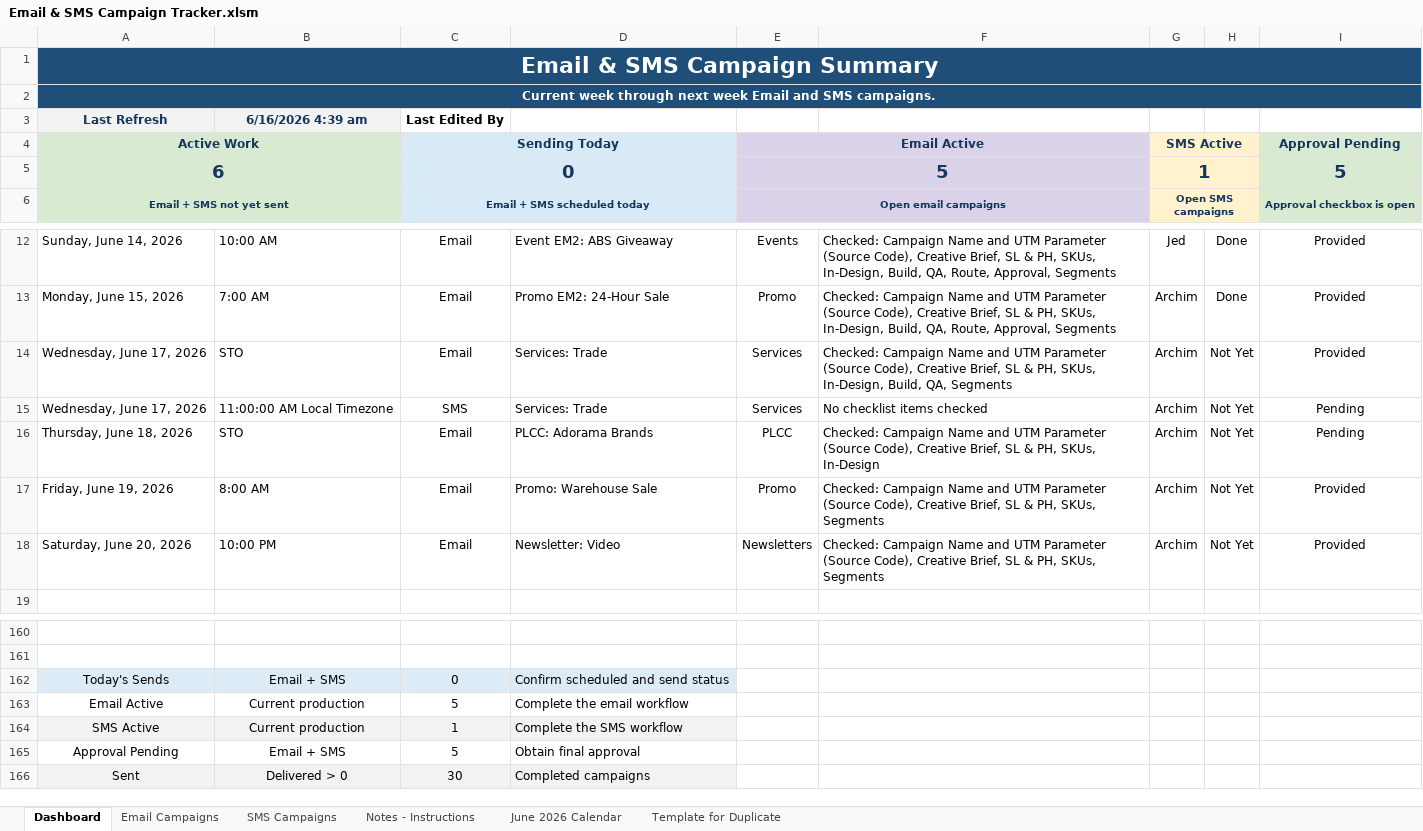
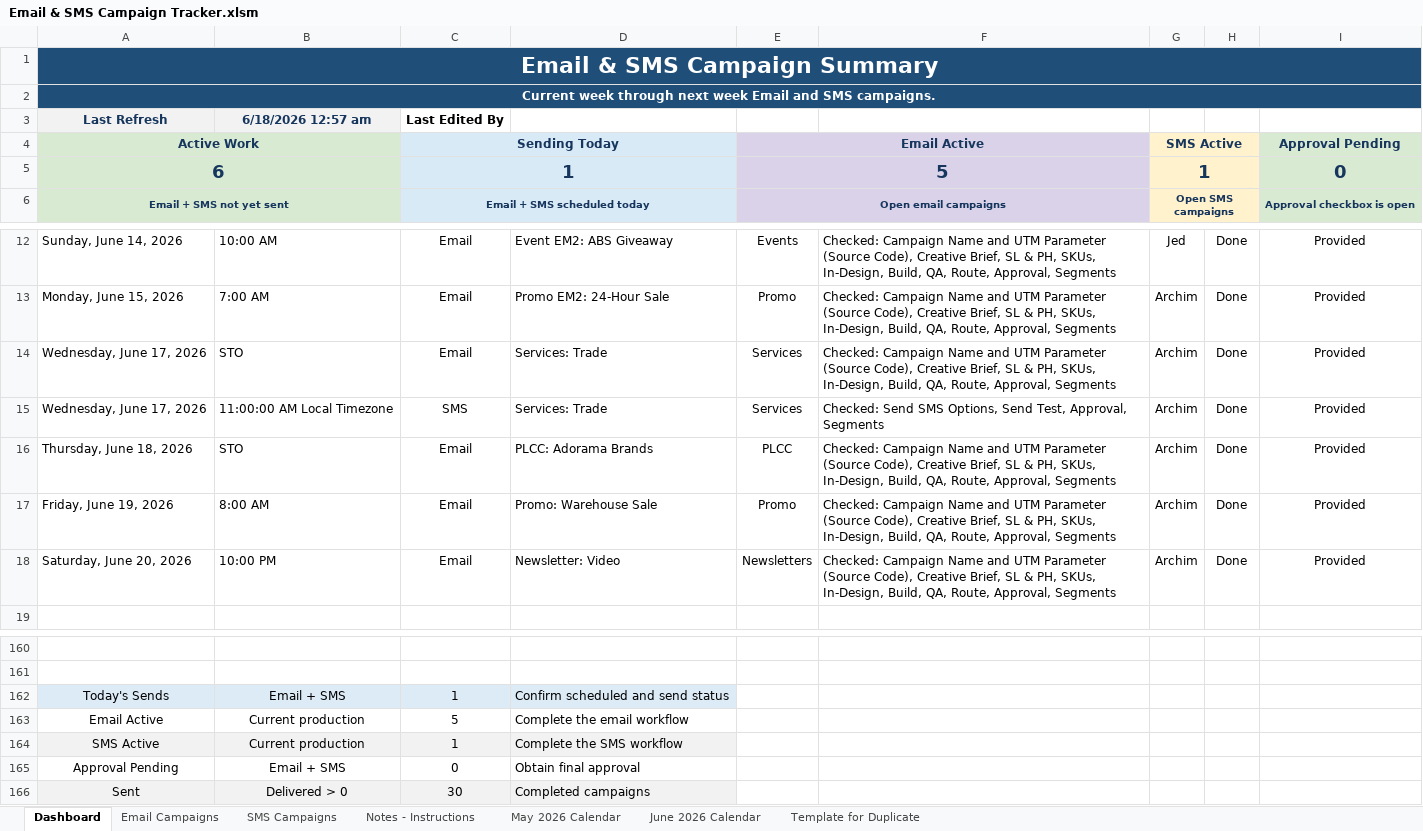
Before and after one commit to PaulAndre0809/System-Production-Adorama, an Excel workbook: Production Tracker/Email & SMS Campaign Tracker.xlsm, sheet Dashboard, drawn as a sheet; only a part is shown, gaps mark what is left out; values as stored, in another font and other column widths than the file's, no borders; conditional formats and table styles not drawn; the diff names each change by its address in the sheet, - before the commit and + after, or states it on an @@ line.

```diff
--- a/Production Tracker/Email & SMS Campaign Tracker.xlsm (sheet Dashboard)
+++ b/Production Tracker/Email & SMS Campaign Tracker.xlsm (sheet Dashboard)
@@ sheet tab unhidden: May 2026 Calendar @@
-B3: 6/16/2026 4:39 am
+B3: 6/18/2026 12:57 am
-C5 (Last Edited By): 0
+C5 (Last Edited By): 1
-I5: 5
+I5: 0
-F14: …Build, QA, Segments
+F14: …Build, QA, Route, Approval, Segments
-H14:H18: Not Yet
+H14:H18: Done
-F15: No checklist items checked
+F15: Checked: Send SMS Options, Send Test, Approval, Segments
-I15:I16: Pending
+I15:I16: Provided
-F16: …PH, SKUs, In-Design
+F16: …PH, SKUs, In-Design, Build, QA, Route, Approval, Segments
-F17:F18: …PH, SKUs, Segments
+F17:F18: …PH, SKUs, In-Design, Build, QA, Route, Approval, Segments
-C162 (Last Edited By): 0
+C162 (Last Edited By): 1
-C165 (Last Edited By): 5
+C165 (Last Edited By): 0
```
Also changed, not shown: sheet Email Campaigns, sheet SMS Campaigns, sheet Notes - Instructions, sheet June 2026 Calendar, hidden cells, Production Tracker/Email & SMS Campaign Tracker Template.xlsm, Production Tracker/Email & SMS Campaign Tracker_backup.xlsm, 4 other files.
